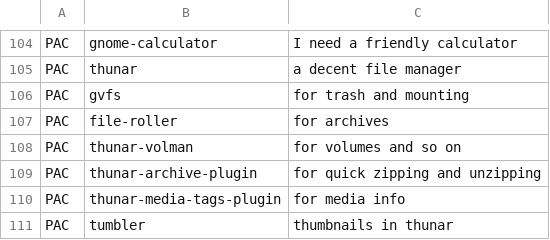
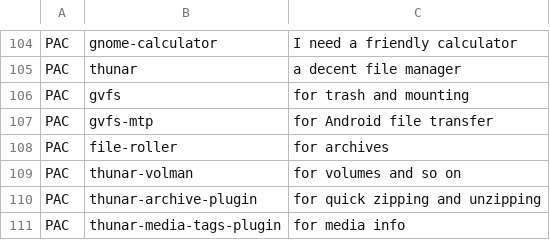
Before and after one commit to toberge/dotfiles, a CSV file: _setup/packages.csv, drawn as a sheet; only a part is shown, gaps mark what is left out; the shorter side is filled out with more unchanged rows.

```diff
--- a/_setup/packages.csv
+++ b/_setup/packages.csv
@@ -106,2 +106,3 @@ PAC,thunar,a decent file manager
 PAC,gvfs,for trash and mounting
+PAC,gvfs-mtp,for Android file transfer
 PAC,file-roller,for archives
```
Also changed, not shown: 3 other files.
